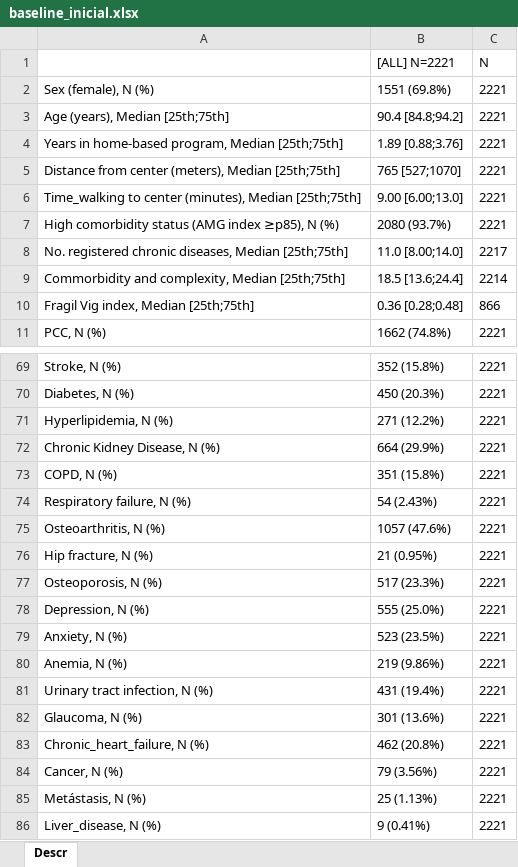
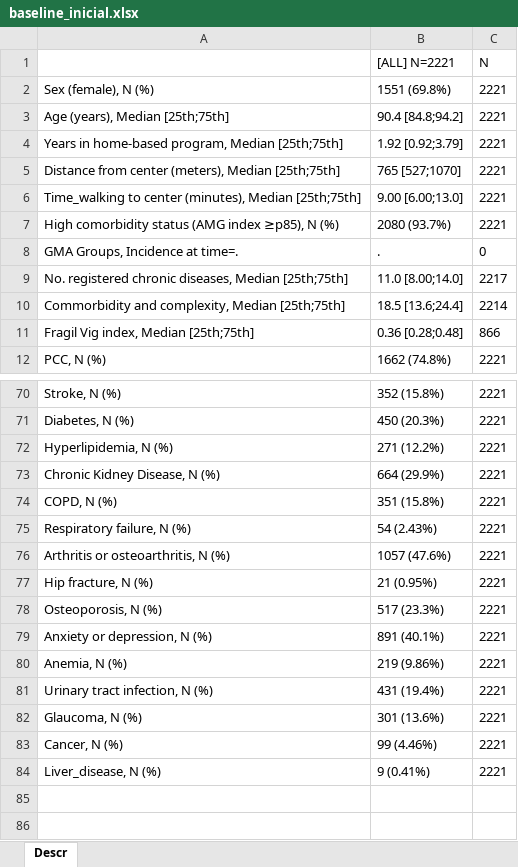
Before and after one commit to fdjaramillo/proyecto_atdom, an Excel workbook: Output/Tables/baseline_inicial.xlsx, sheet Descr, drawn as a sheet; only a part is shown, gaps mark what is left out; values as stored, in another font and other column widths than the file's, no borders; removed rows and columns are numbered as before the commit, all else as after; the diff names each change by its address in the sheet, - before the commit and + after, or states it on an @@ line.

```diff
--- a/Output/Tables/baseline_inicial.xlsx (sheet Descr)
+++ b/Output/Tables/baseline_inicial.xlsx (sheet Descr)
-B4 ([ALL] N=2221): 1.89 [0.88;3.76]
+B4 ([ALL] N=2221): 1.92 [0.92;3.79]
+row 8: GMA Groups, Incidence at time=. | . | 0
-A76: Osteoarthritis, N (%)
+A76: Arthritis or osteoarthritis, N (%)
-A79: Depression, N (%)
+A79: Anxiety or depression, N (%)
-B79 ([ALL] N=2221): 555 (25.0%)
+B79 ([ALL] N=2221): 891 (40.1%)
-row 79: Anxiety, N (%) | 523 (23.5%) | 2221
-row 83: Chronic_heart_failure, N (%) | 462 (20.8%) | 2221
-B83 ([ALL] N=2221): 79 (3.56%)
+B83 ([ALL] N=2221): 99 (4.46%)
-row 85: Metástasis, N (%) | 25 (1.13%) | 2221
```
Also changed, not shown: Output/Tables/Table_2_by_org_inicial.xlsx, 34 other files.
